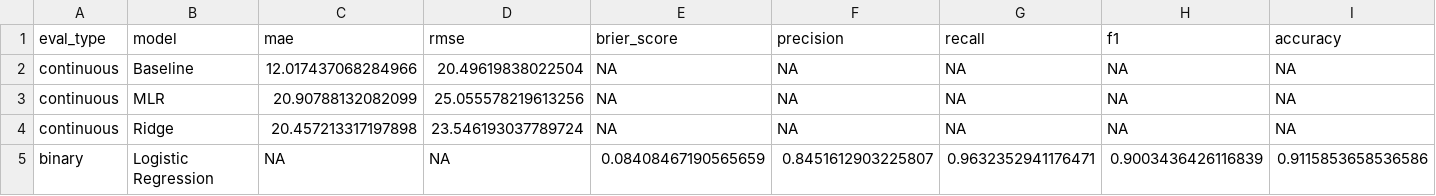
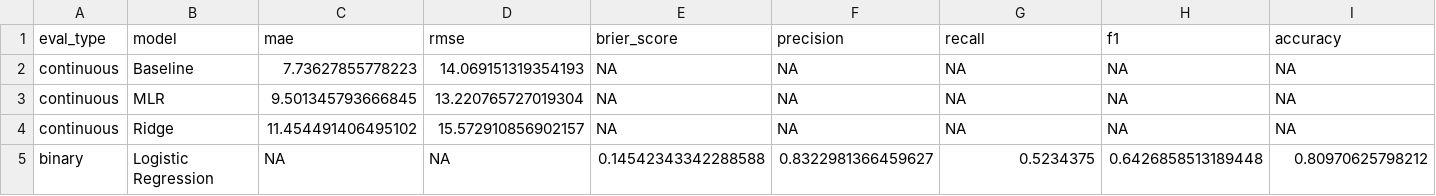
Before and after one commit to monishkabon/Food-price-analysis-, a CSV file: analytics/outputs/evaluation_results.csv, drawn as a sheet.

```diff
--- a/analytics/outputs/evaluation_results.csv
+++ b/analytics/outputs/evaluation_results.csv
@@ -1,5 +1,5 @@
 eval_type,model,mae,rmse,brier_score,precision,recall,f1,accuracy
-continuous,Baseline,12.017437068284966,20.49619838022504,NA,NA,NA,NA,NA
-continuous,MLR,20.90788132082099,25.055578219613256,NA,NA,NA,NA,NA
-continuous,Ridge,20.457213317197898,23.546193037789724,NA,NA,NA,NA,NA
-binary,Logistic Regression,NA,NA,0.08408467190565659,0.8451612903225807,0.9632352941176471,0.9003436426116839,0.9115853658536586
+continuous,Baseline,7.73627855778223,14.069151319354193,NA,NA,NA,NA,NA
+continuous,MLR,9.501345793666845,13.220765727019304,NA,NA,NA,NA,NA
+continuous,Ridge,11.454491406495102,15.572910856902157,NA,NA,NA,NA,NA
+binary,Logistic Regression,NA,NA,0.14542343342288588,0.8322981366459627,0.5234375,0.6426858513189448,0.80970625798212
```
Also changed, not shown: analytics/outputs/per_food_evaluation.csv, analytics/outputs/reports/evaluation_results.csv, 31 other files.
